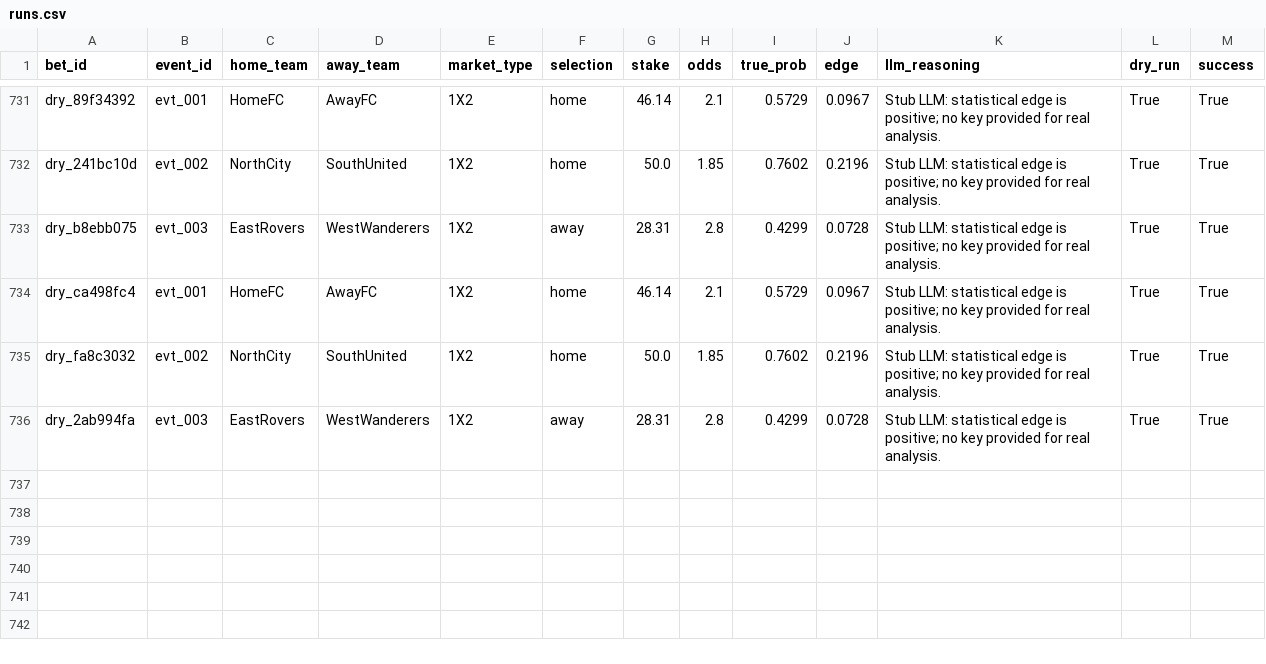
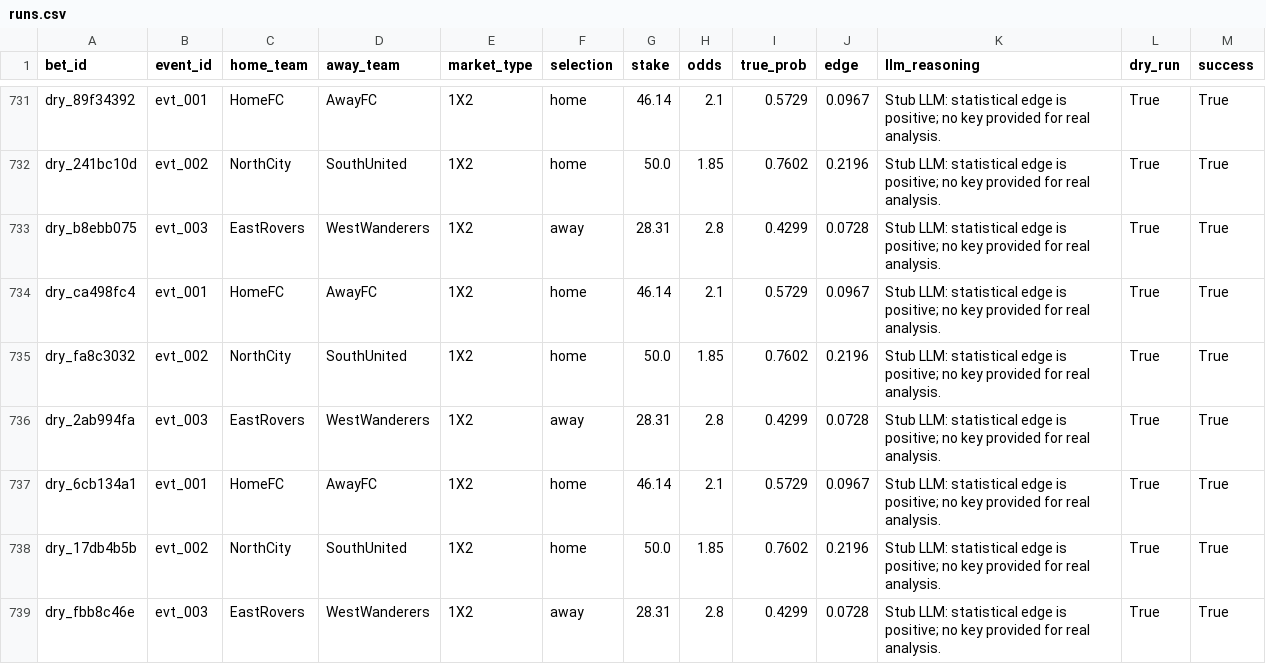
Before and after one commit to dukemawex/Testbett, a CSV file: data/runs.csv, drawn as a sheet; only a part is shown, gaps mark what is left out; the diff names each change by its address in the sheet, - before the commit and + after, or states it on an @@ line.

```diff
--- a/data/runs.csv
+++ b/data/runs.csv
+row 737: dry_6cb134a1 | evt_001 | HomeFC | AwayFC | 1X2 | home | 46.14 | 2.1 | 0.5729 | 0.0967 | Stub LLM: statistical edge is positive; no key provided for real analysis. | True | True
+row 738: dry_17db4b5b | evt_002 | NorthCity | SouthUnited | 1X2 | home | 50.0 | 1.85 | 0.7602 | 0.2196 | Stub LLM: statistical edge is positive; no key provided for real analysis. | True | True
+row 739: dry_fbb8c46e | evt_003 | EastRovers | WestWanderers | 1X2 | away | 28.31 | 2.8 | 0.4299 | 0.0728 | Stub LLM: statistical edge is positive; no key provided for real analysis. | True | True
```
